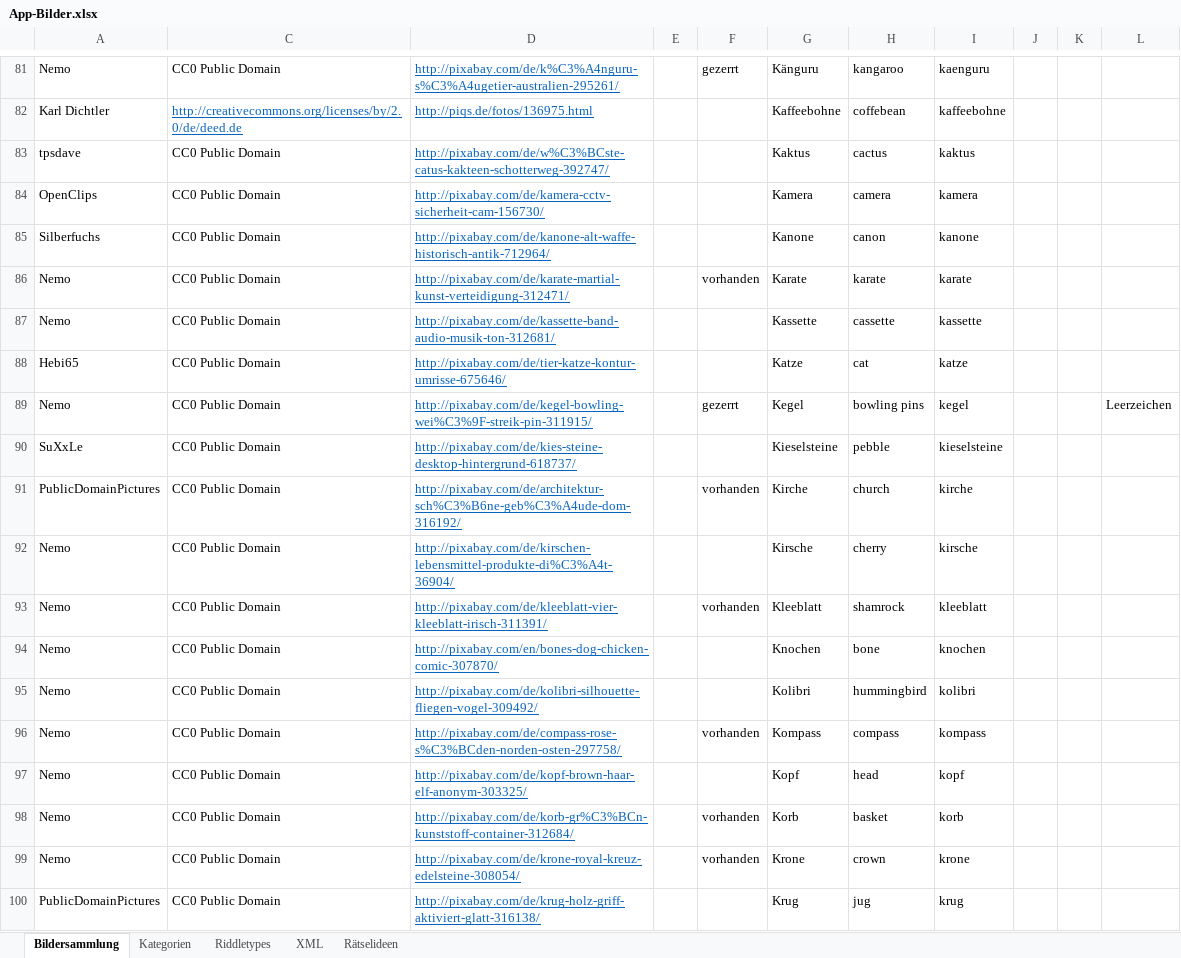
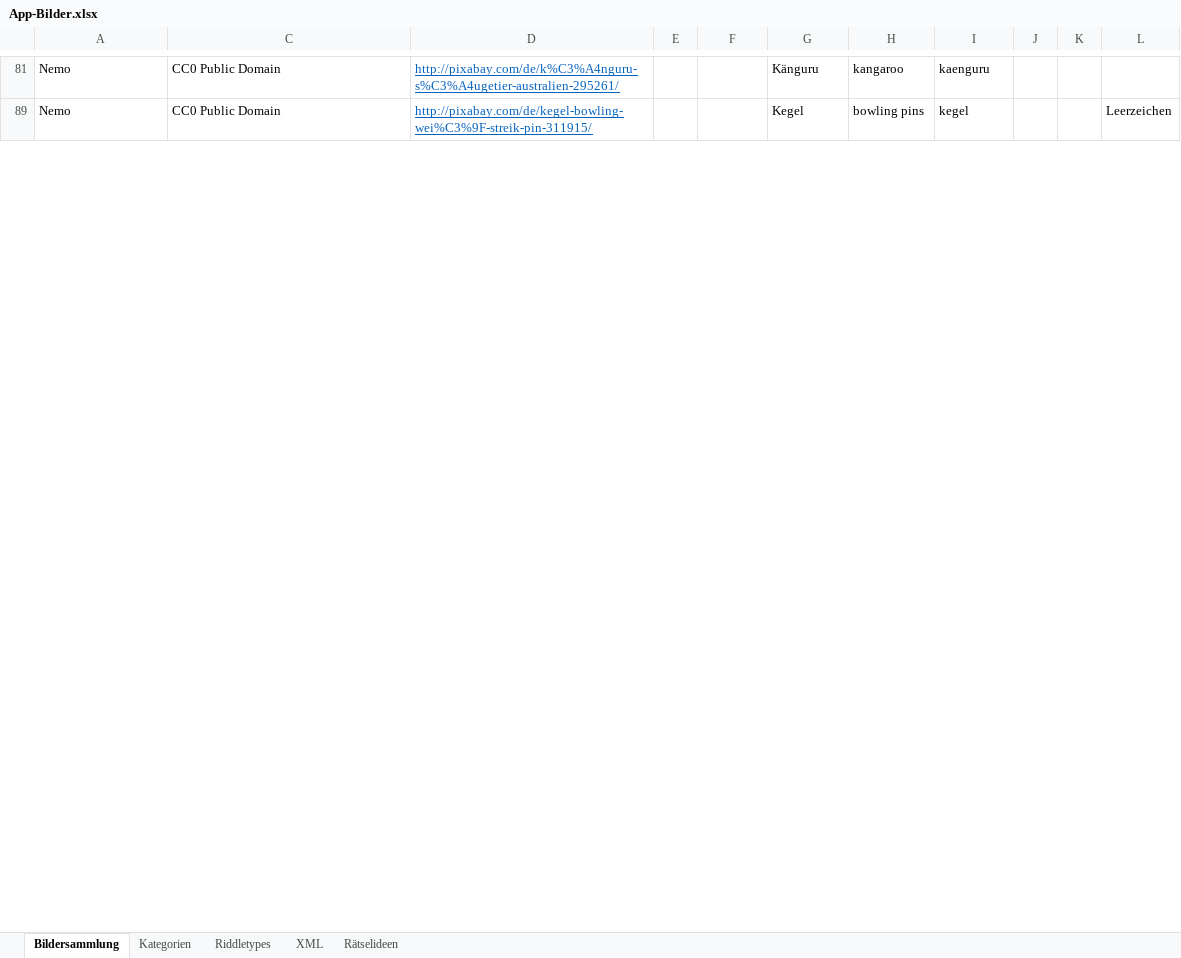
Before and after one commit to DanDits/WhatsThat, an Excel workbook: app/App-Bilder.xlsx, sheet Bildersammlung, drawn as a sheet; only a part is shown, gaps mark what is left out; values as stored, in another font and other column widths than the file's, no borders; charts and pictures and conditional formats and table styles not drawn; the diff covers the shown part only; the diff names each change by its address in the sheet, - before the commit and + after, or states it on an @@ line.

```diff
--- a/app/App-Bilder.xlsx (sheet Bildersammlung)
+++ b/app/App-Bilder.xlsx (sheet Bildersammlung)
-F81: gezerrt
+F81: (empty)
@@ row 82 hidden: Karl Dichtler | http://creativecommons.org/licenses/by/2.0/de/deed.de | http://piqs.de/fotos/136975.html |  |  | Kaffeebohne | coffebean | kaffeebohne @@
@@ row 83 hidden: tpsdave | CC0 Public Domain | http://pixabay.com/de/w%C3%BCste-catus-kakteen-schotterweg-392747/ |  |  | Kaktus | cactus | kaktus @@
@@ row 84 hidden: OpenClips | CC0 Public Domain | http://pixabay.com/de/kamera-cctv-sicherheit-cam-156730/ |  |  | Kamera | camera | kamera @@
@@ row 85 hidden: Silberfuchs | CC0 Public Domain | http://pixabay.com/de/kanone-alt-waffe-historisch-antik-712964/ |  |  | Kanone | canon | kanone @@
@@ row 86 hidden: Nemo | CC0 Public Domain | http://pixabay.com/de/karate-martial-kunst-verteidigung-312471/ |  | vorhanden | Karate | karate | karate @@
@@ row 87 hidden: Nemo | CC0 Public Domain | http://pixabay.com/de/kassette-band-audio-musik-ton-312681/ |  |  | Kassette | cassette | kassette @@
@@ row 88 hidden: Hebi65 | CC0 Public Domain | http://pixabay.com/de/tier-katze-kontur-umrisse-675646/ |  |  | Katze | cat | katze @@
-F89: gezerrt
+F89: (empty)
@@ row 90 hidden: SuXxLe | CC0 Public Domain | http://pixabay.com/de/kies-steine-desktop-hintergrund-618737/ |  |  | Kieselsteine | pebble | kieselsteine @@
@@ row 91 hidden: PublicDomainPictures | CC0 Public Domain | http://pixabay.com/de/architektur-sch%C3%B6ne-geb%C3%A4ude-dom-316192/ |  | vorhanden | Kirche | church | kirche @@
@@ row 92 hidden: Nemo | CC0 Public Domain | http://pixabay.com/de/kirschen-lebensmittel-produkte-di%C3%A4t-36904/ |  |  | Kirsche | cherry | kirsche @@
@@ row 93 hidden: Nemo | CC0 Public Domain | http://pixabay.com/de/kleeblatt-vier-kleeblatt-irisch-311391/ |  | vorhanden | Kleeblatt | shamrock | kleeblatt @@
@@ row 94 hidden: Nemo | CC0 Public Domain | http://pixabay.com/en/bones-dog-chicken-comic-307870/ |  |  | Knochen | bone | knochen @@
@@ row 95 hidden: Nemo | CC0 Public Domain | http://pixabay.com/de/kolibri-silhouette-fliegen-vogel-309492/ |  |  | Kolibri | hummingbird | kolibri @@
@@ row 96 hidden: Nemo | CC0 Public Domain | http://pixabay.com/de/compass-rose-s%C3%BCden-norden-osten-297758/ |  | vorhanden | Kompass | compass | kompass @@
@@ row 97 hidden: Nemo | CC0 Public Domain | http://pixabay.com/de/kopf-brown-haar-elf-anonym-303325/ |  |  | Kopf | head | kopf @@
@@ row 98 hidden: Nemo | CC0 Public Domain | http://pixabay.com/de/korb-gr%C3%BCn-kunststoff-container-312684/ |  | vorhanden | Korb | basket | korb @@
@@ row 99 hidden: Nemo | CC0 Public Domain | http://pixabay.com/de/krone-royal-kreuz-edelsteine-308054/ |  | vorhanden | Krone | crown | krone @@
@@ row 100 hidden: PublicDomainPictures | CC0 Public Domain | http://pixabay.com/de/krug-holz-griff-aktiviert-glatt-316138/ |  |  | Krug | jug | krug @@
```
Also changed, not shown: 194 hidden or unhidden rows and 12 edited cells elsewhere in this sheet, sheet XML, 18 other files.
